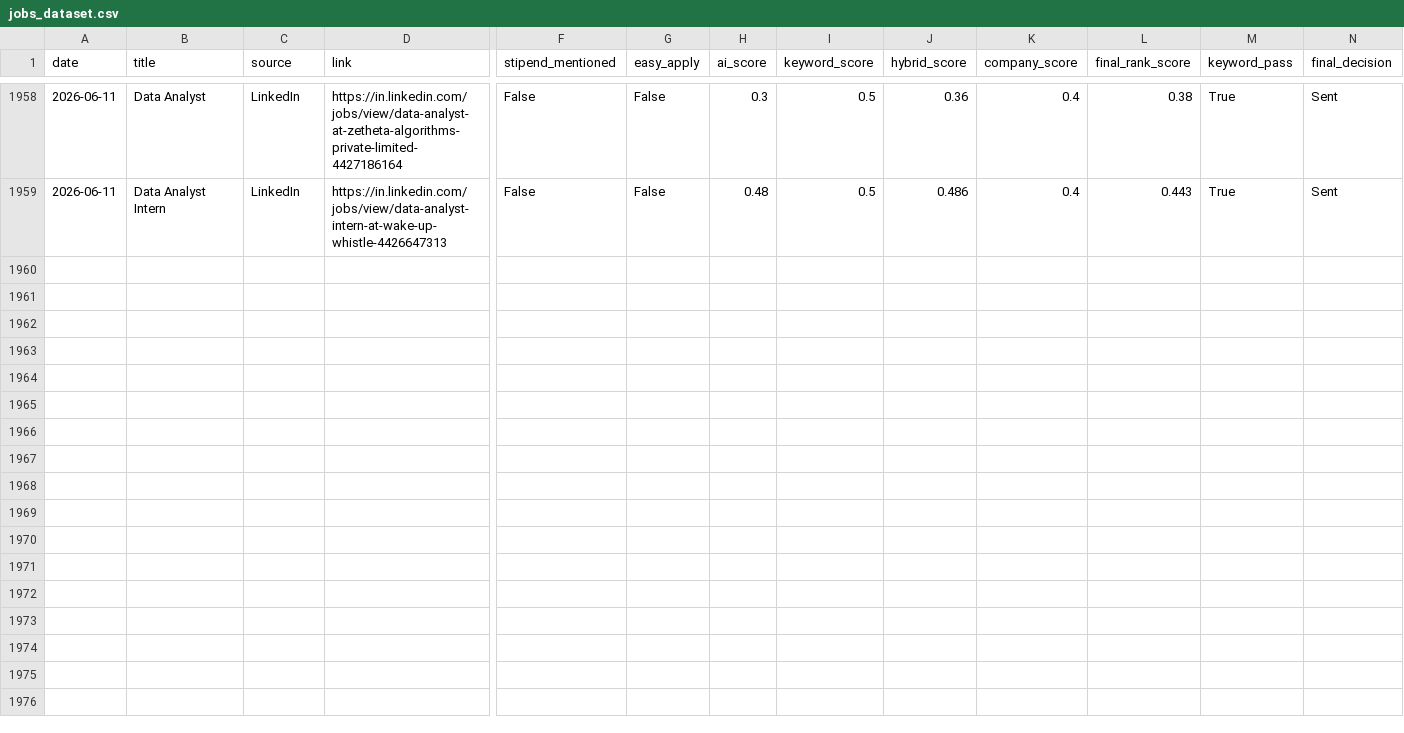
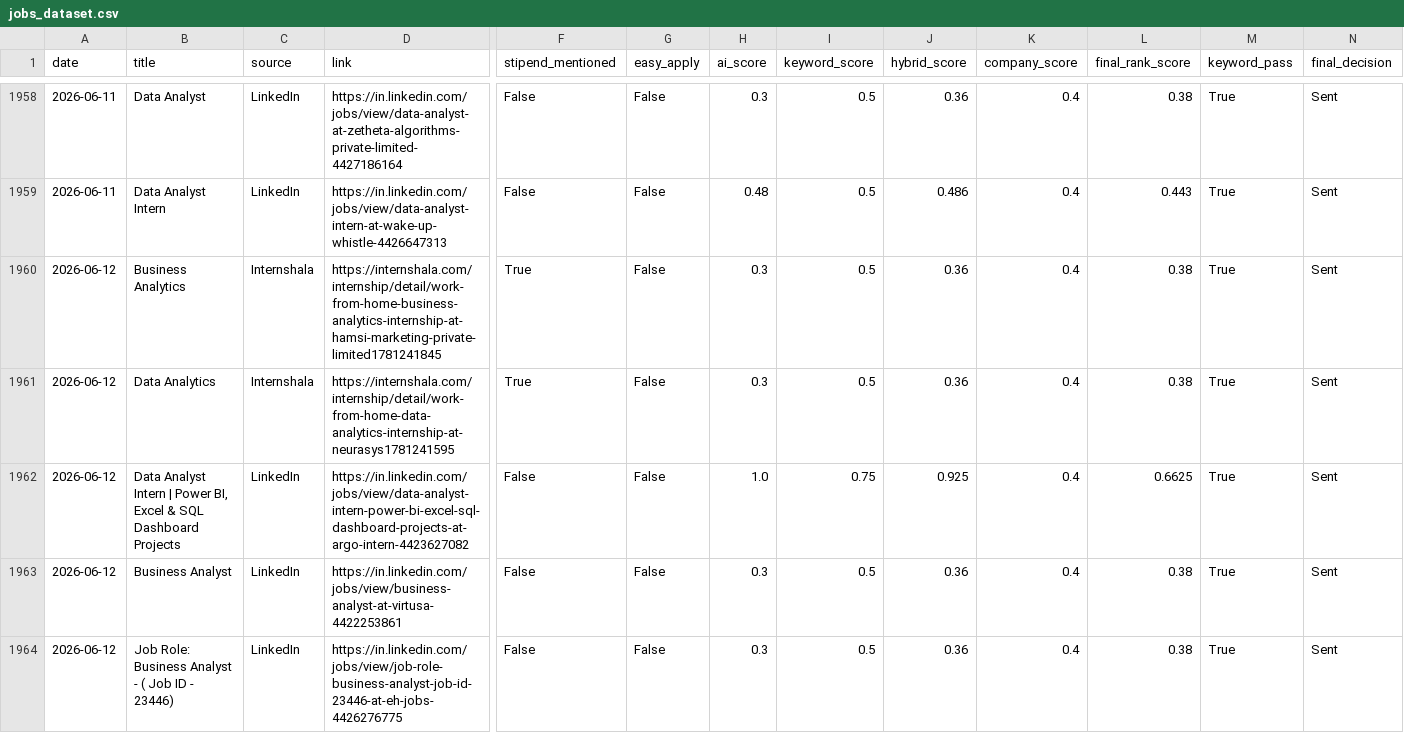
Before and after one commit to darshanmali99/ai-job-agent, a CSV file: jobs_dataset.csv, drawn as a sheet; only a part is shown, gaps mark what is left out; rows hold the shown columns only; the diff names each change by its address in the sheet, - before the commit and + after, or states it on an @@ line.

```diff
--- a/jobs_dataset.csv
+++ b/jobs_dataset.csv
+row 1960: 2026-06-12 | Business Analytics | Internshala | https://internshala.com/internship/detail/work-from-home-business-analytics-internship-at-hamsi-marketing-private-limited1781241845 | True | False | 0.3 | 0.5 | 0.36 | 0.4 | 0.38 | True | Sent
+row 1961: 2026-06-12 | Data Analytics | Internshala | https://internshala.com/internship/detail/work-from-home-data-analytics-internship-at-neurasys1781241595 | True | False | 0.3 | 0.5 | 0.36 | 0.4 | 0.38 | True | Sent
+row 1962: 2026-06-12 | Data Analyst Intern | Power BI, Excel & SQL Dashboard Projects | LinkedIn | https://in.linkedin.com/jobs/view/data-analyst-intern-power-bi-excel-sql-dashboard-projects-at-argo-intern-4423627082 | False | False | 1.0 | 0.75 | 0.925 | 0.4 | 0.6625 | True | Sent
+row 1963: 2026-06-12 | Business Analyst | LinkedIn | https://in.linkedin.com/jobs/view/business-analyst-at-virtusa-4422253861 | False | False | 0.3 | 0.5 | 0.36 | 0.4 | 0.38 | True | Sent
+row 1964: 2026-06-12 | Job Role: Business Analyst - ( Job ID - 23446) | LinkedIn | https://in.linkedin.com/jobs/view/job-role-business-analyst-job-id-23446-at-eh-jobs-4426276775 | False | False | 0.3 | 0.5 | 0.36 | 0.4 | 0.38 | True | Sent
```
Also changed, not shown: 1 other file.
